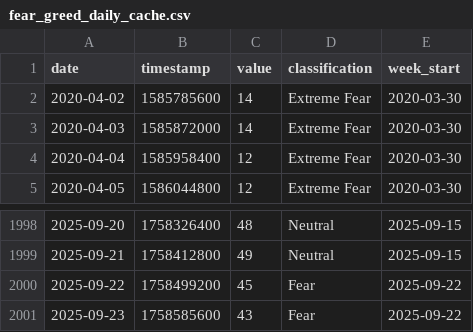
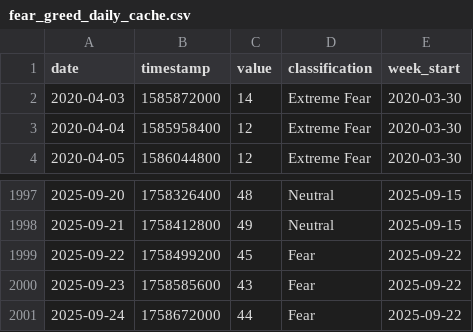
Before and after one commit to louisleech10/quantitative_trading_system, a CSV file: market_data/fear_greed_daily_cache.csv, drawn as a sheet; only a part is shown, gaps mark what is left out.

```diff
--- a/market_data/fear_greed_daily_cache.csv
+++ b/market_data/fear_greed_daily_cache.csv
@@ -1,3 +1,2 @@
 date,timestamp,value,classification,week_start
-2020-04-02,1585785600,14,Extreme Fear,2020-03-30
 2020-04-03,1585872000,14,Extreme Fear,2020-03-30
@@ -2001 +2000,2 @@ date,timestamp,value,classification,week_start
 2025-09-23,1758585600,43,Fear,2025-09-22
+2025-09-24,1758672000,44,Fear,2025-09-22
```
Also changed, not shown: 8 other files.
